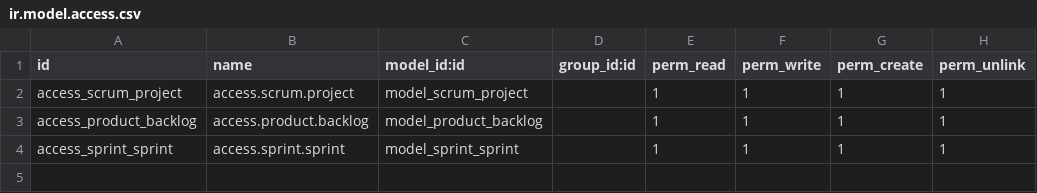
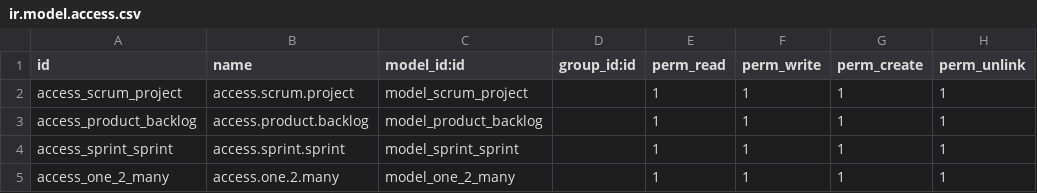
Before and after one commit to dttoan2911/QLDA, a CSV file: scrum/security/ir.model.access.csv, drawn as a sheet; the diff names each change by its address in the sheet, - before the commit and + after, or states it on an @@ line.

```diff
--- a/scrum/security/ir.model.access.csv
+++ b/scrum/security/ir.model.access.csv
+row 5: access_one_2_many | access.one.2.many | model_one_2_many |  | 1 | 1 | 1 | 1
```
Also changed, not shown: 2 other files.
